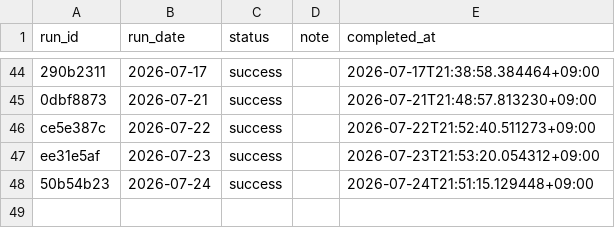
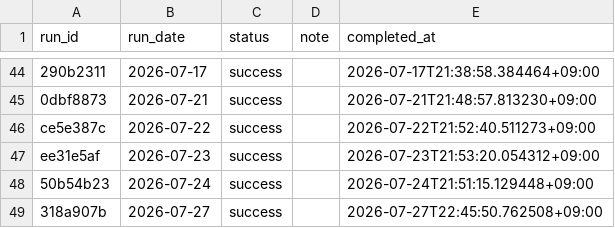
Before and after one commit to zamaxg5ktkyms9/S-Quant, a CSV file: backups/sheets/run_log.csv, drawn as a sheet; only a part is shown, gaps mark what is left out.

```diff
--- a/backups/sheets/run_log.csv
+++ b/backups/sheets/run_log.csv
@@ -48 +48,2 @@ ee31e5af,2026-07-23,success,,2026-07-23T21:53:20.054312+09:00
 50b54b23,2026-07-24,success,,2026-07-24T21:51:15.129448+09:00
+318a907b,2026-07-27,success,,2026-07-27T22:45:50.762508+09:00
```
Also changed, not shown: backups/sheets/portfolio.csv, 1 other file.
